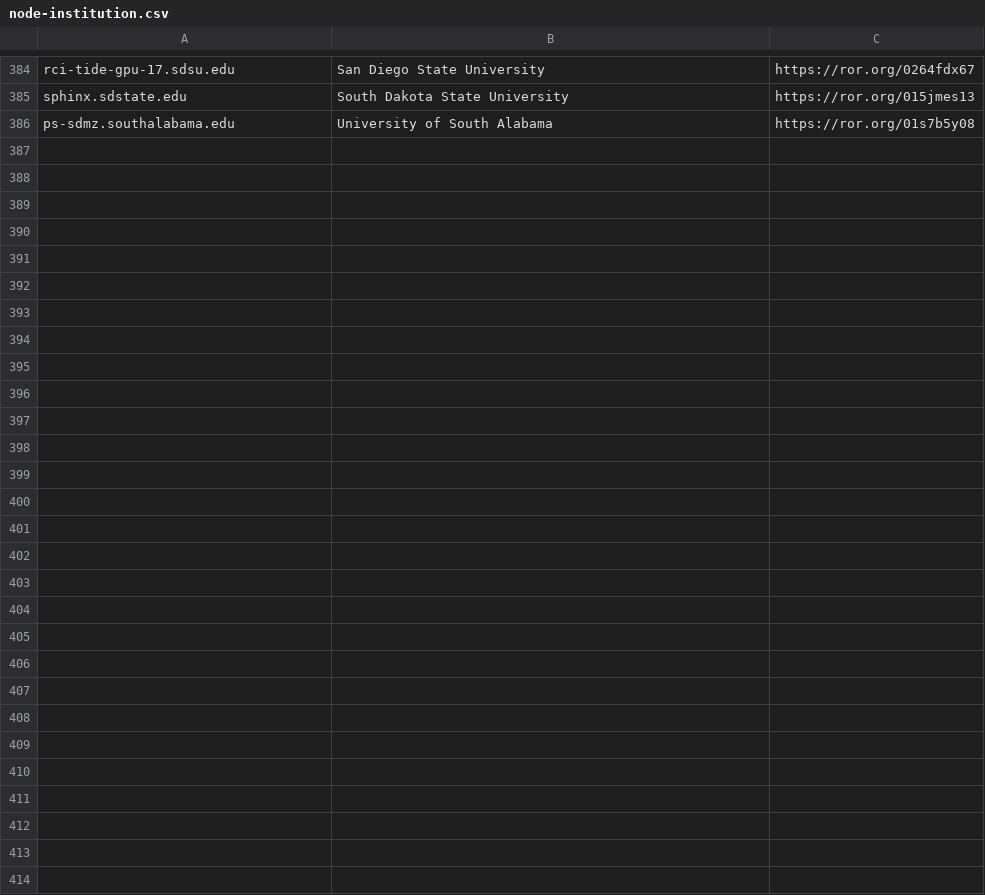
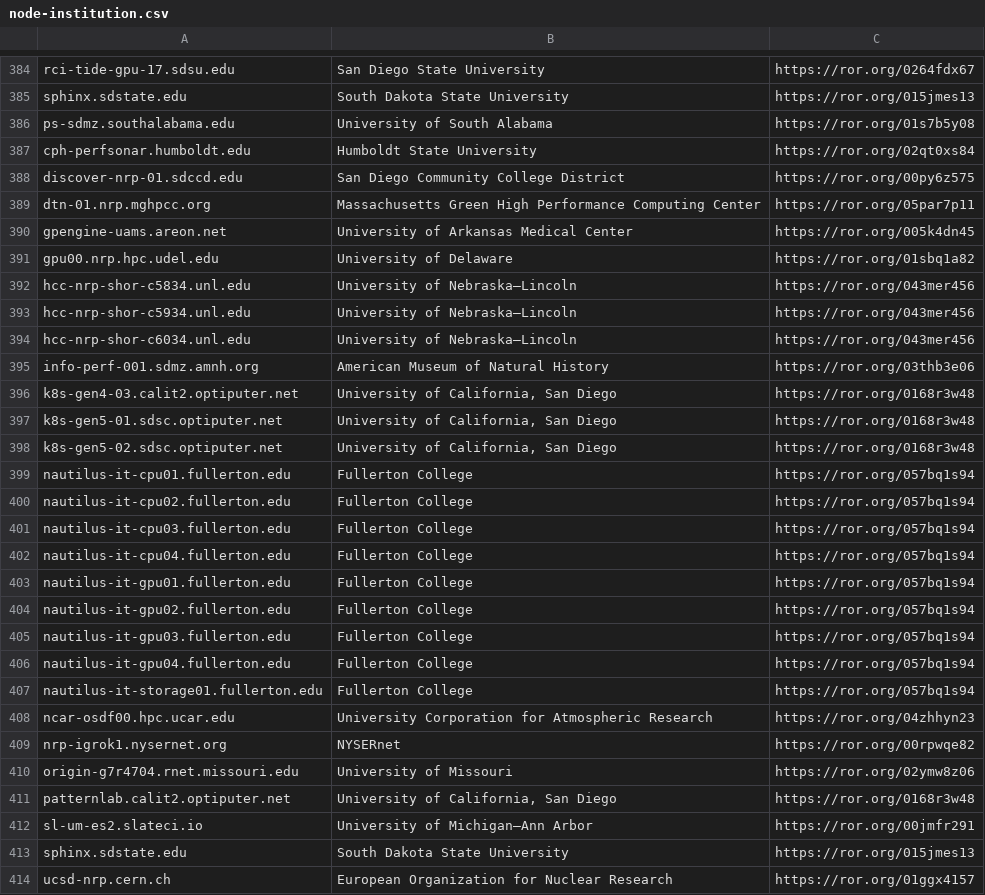
Before and after one commit to djw8605/nrp-ror-labeler, a CSV file: node-institution.csv, drawn as a sheet; only a part is shown, gaps mark what is left out.

Commit message:
Adding new nodes

```diff
--- a/node-institution.csv
+++ b/node-institution.csv
@@ -386 +386,29 @@ sphinx.sdstate.edu,South Dakota State University,https://ror.org/015jmes13
 ps-sdmz.southalabama.edu,University of South Alabama,https://ror.org/01s7b5y08
+cph-perfsonar.humboldt.edu,Humboldt State University,https://ror.org/02qt0xs84
+discover-nrp-01.sdccd.edu,San Diego Community College District,https://ror.org/00py6z575
+dtn-01.nrp.mghpcc.org,Massachusetts Green High Performance Computing Center,https://ror.org/05par7p11
+gpengine-uams.areon.net,University of Arkansas Medical Center,https://ror.org/005k4dn45
+gpu00.nrp.hpc.udel.edu,University of Delaware,https://ror.org/01sbq1a82
+hcc-nrp-shor-c5834.unl.edu,University of Nebraska–Lincoln,https://ror.org/043mer456
+hcc-nrp-shor-c5934.unl.edu,University of Nebraska–Lincoln,https://ror.org/043mer456
+hcc-nrp-shor-c6034.unl.edu,University of Nebraska–Lincoln,https://ror.org/043mer456
+info-perf-001.sdmz.amnh.org,American Museum of Natural History,https://ror.org/03thb3e06
+k8s-gen4-03.calit2.optiputer.net,"University of California, San Diego			",https://ror.org/0168r3w48
+k8s-gen5-01.sdsc.optiputer.net,"University of California, San Diego			",https://ror.org/0168r3w48
+k8s-gen5-02.sdsc.optiputer.net,"University of California, San Diego			",https://ror.org/0168r3w48
+nautilus-it-cpu01.fullerton.edu,Fullerton College,https://ror.org/057bq1s94
+nautilus-it-cpu02.fullerton.edu,Fullerton College,https://ror.org/057bq1s94
+nautilus-it-cpu03.fullerton.edu,Fullerton College,https://ror.org/057bq1s94
+nautilus-it-cpu04.fullerton.edu,Fullerton College,https://ror.org/057bq1s94
+nautilus-it-gpu01.fullerton.edu,Fullerton College,https://ror.org/057bq1s94
+nautilus-it-gpu02.fullerton.edu,Fullerton College,https://ror.org/057bq1s94
+nautilus-it-gpu03.fullerton.edu,Fullerton College,https://ror.org/057bq1s94
+nautilus-it-gpu04.fullerton.edu,Fullerton College,https://ror.org/057bq1s94
+nautilus-it-storage01.fullerton.edu,Fullerton College,https://ror.org/057bq1s94
+ncar-osdf00.hpc.ucar.edu,University Corporation for Atmospheric Research,https://ror.org/04zhhyn23
+nrp-igrok1.nysernet.org,NYSERnet,https://ror.org/00rpwqe82
+origin-g7r4704.rnet.missouri.edu,University of Missouri,https://ror.org/02ymw8z06
+patternlab.calit2.optiputer.net,"University of California, San Diego			",https://ror.org/0168r3w48
+sl-um-es2.slateci.io,University of Michigan–Ann Arbor,https://ror.org/00jmfr291
+sphinx.sdstate.edu,South Dakota State University,https://ror.org/015jmes13
+ucsd-nrp.cern.ch,European Organization for Nuclear Research,https://ror.org/01ggx4157
```
